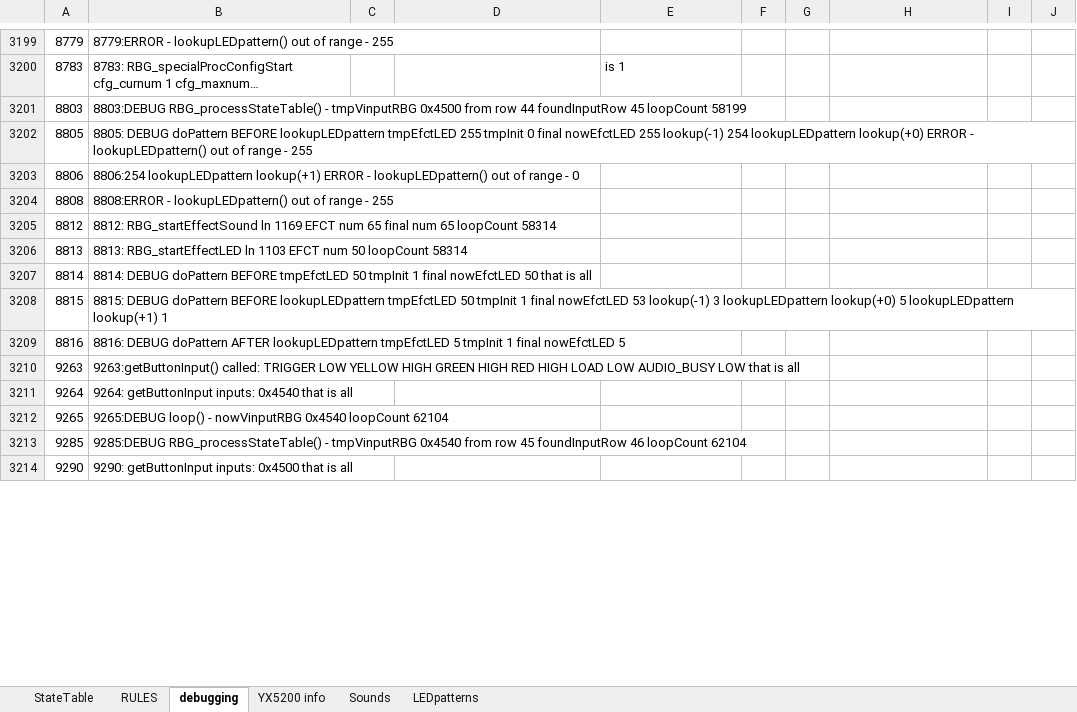
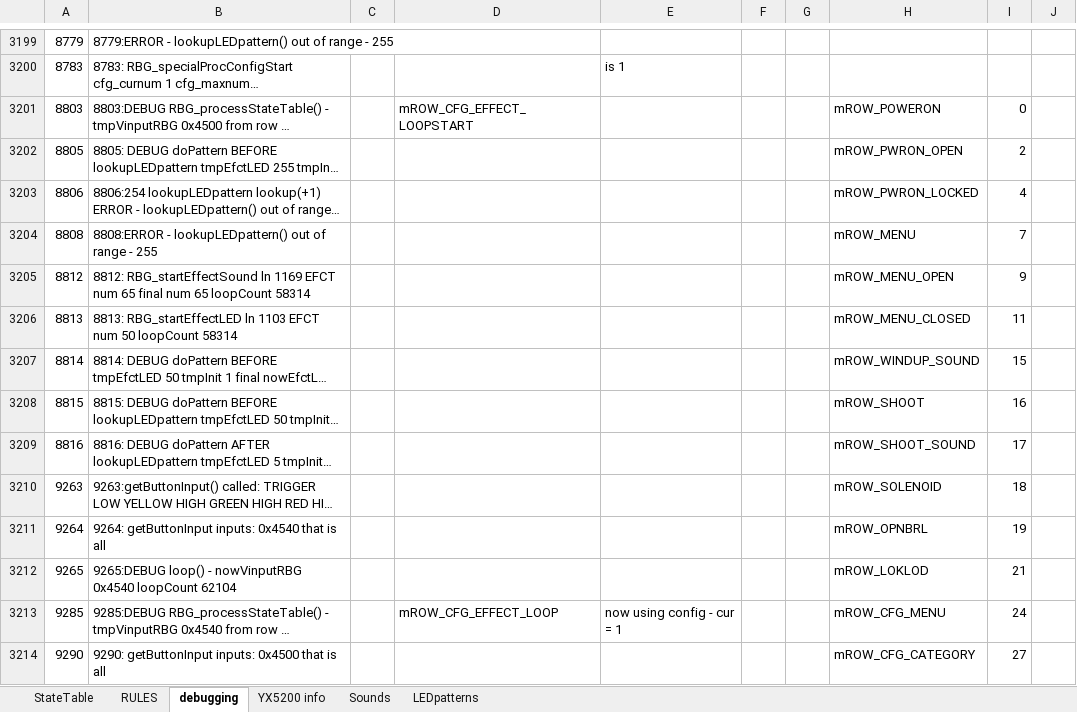
Before and after one commit to Mark-MDO47/RubberBandGun, an Excel workbook: RBG_arduino/StateTable_minimal.xlsx, sheet debugging, drawn as a sheet; only a part is shown, gaps mark what is left out; long unchanged cells end in …; values as stored, in another font and other column widths than the file's, no cell formats; the diff covers the shown part only; the diff names each change by its address in the sheet, - before the commit and + after, or states it on an @@ line.

Commit message:
think the LED pattern configuration is working now

```diff
--- a/RBG_arduino/StateTable_minimal.xlsx (sheet debugging)
+++ b/RBG_arduino/StateTable_minimal.xlsx (sheet debugging)
-D3201: (empty)
+D3201: mROW_CFG_EFFECT_LOOPSTART
-H3201: (empty)
+H3201: mROW_POWERON
-I3201: (empty)
+I3201: 0
-H3202: (empty)
+H3202: mROW_PWRON_OPEN
-I3202: (empty)
+I3202: 2
-H3203: (empty)
+H3203: mROW_PWRON_LOCKED
-I3203: (empty)
+I3203: 4
-H3204: (empty)
+H3204: mROW_MENU
-I3204: (empty)
+I3204: 7
-H3205: (empty)
+H3205: mROW_MENU_OPEN
-I3205: (empty)
+I3205: 9
-H3206: (empty)
+H3206: mROW_MENU_CLOSED
-I3206: (empty)
+I3206: 11
-H3207: (empty)
+H3207: mROW_WINDUP_SOUND
-I3207: (empty)
+I3207: 15
-H3208: (empty)
+H3208: mROW_SHOOT
-I3208: (empty)
+I3208: 16
-H3209: (empty)
+H3209: mROW_SHOOT_SOUND
-I3209: (empty)
+I3209: 17
-H3210: (empty)
+H3210: mROW_SOLENOID
-I3210: (empty)
+I3210: 18
-H3211: (empty)
+H3211: mROW_OPNBRL
-I3211: (empty)
+I3211: 19
-H3212: (empty)
+H3212: mROW_LOKLOD
-I3212: (empty)
+I3212: 21
-D3213: (empty)
+D3213: mROW_CFG_EFFECT_LOOP
-E3213: (empty)
+E3213: now using config - cur = 1
-H3213: (empty)
+H3213: mROW_CFG_MENU
-I3213: (empty)
+I3213: 24
-H3214: (empty)
+H3214: mROW_CFG_CATEGORY
-I3214: (empty)
+I3214: 27
```
Also changed, not shown: 506 added rows and 32 edited cells elsewhere in this sheet, sheet LEDpatterns, sheet Sounds, cell formats, formulas that keep their value, 4 other files.
